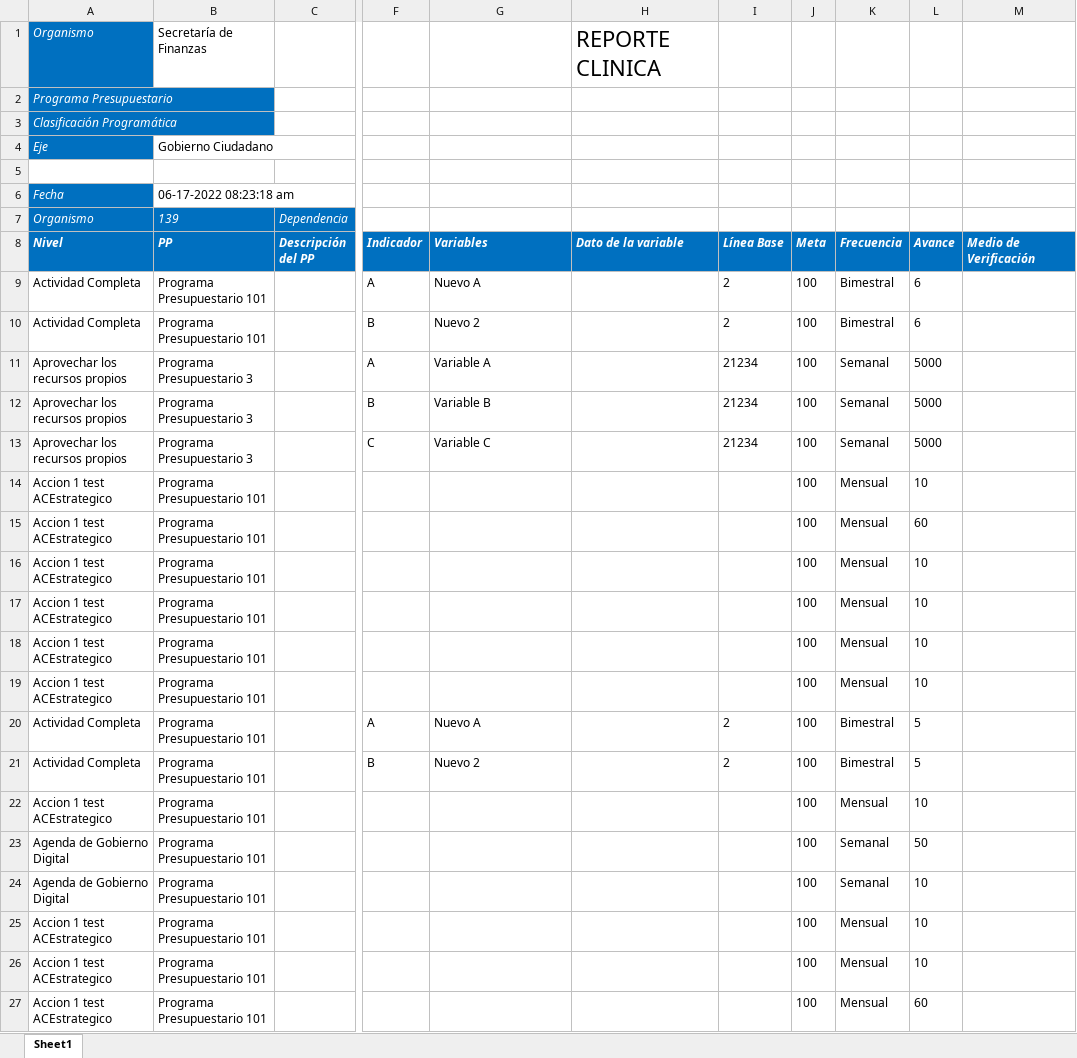
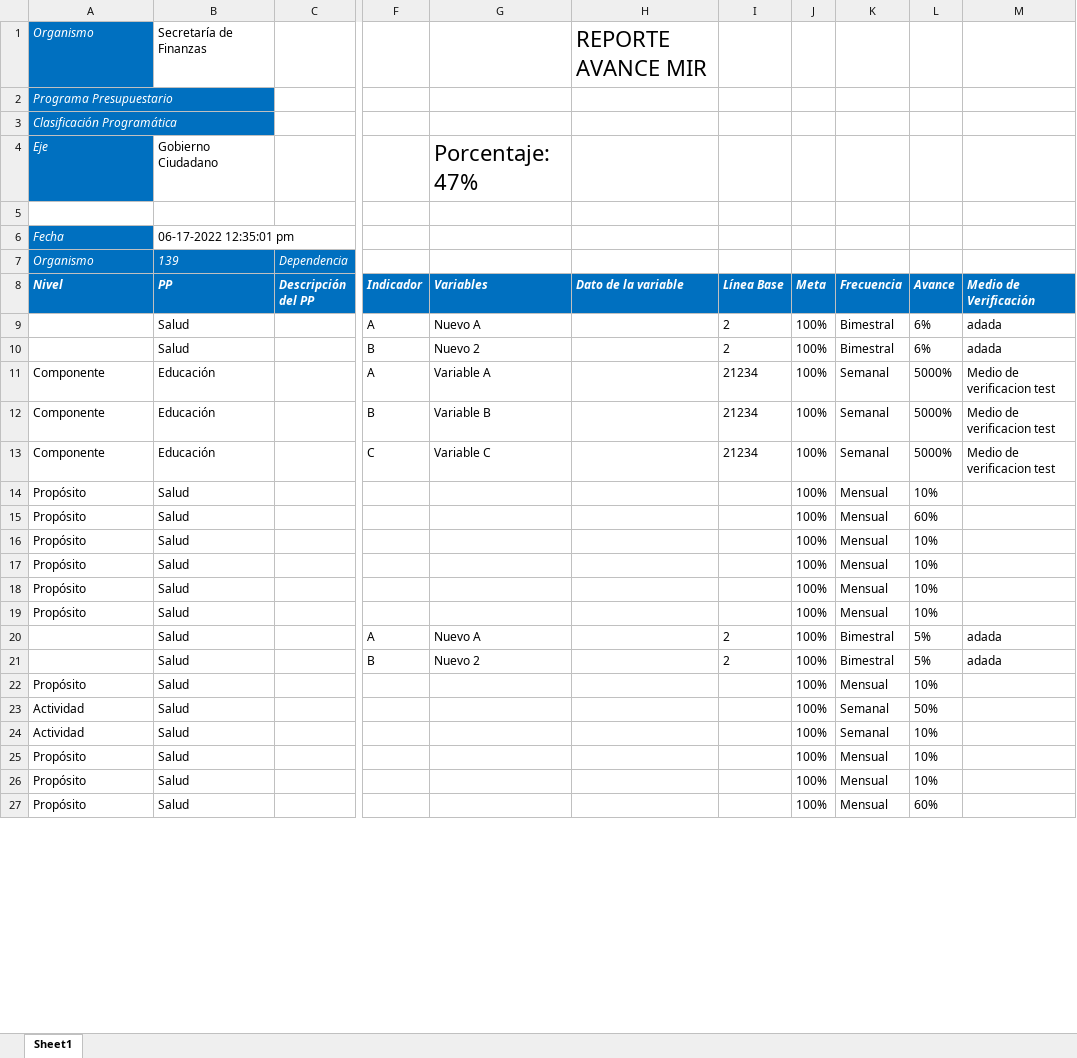
Before and after one commit to ManuelEuan/sigo, an Excel workbook: public/reportes/avancemir.xlsx, sheet Sheet1, drawn as a sheet; only a part is shown, gaps mark what is left out; values as stored, in another font and other column widths than the file's, no borders; the diff covers the shown part only; the diff names each change by its address in the sheet, - before the commit and + after, or states it on an @@ line.

```diff
--- a/public/reportes/avancemir.xlsx (sheet Sheet1)
+++ b/public/reportes/avancemir.xlsx (sheet Sheet1)
-H1 (Dato de la variable): REPORTE CLINICA
+H1 (Dato de la variable): REPORTE AVANCE MIR
-G4 (Variables): (empty)
+G4 (Variables): Porcentaje: 47%
-B6 (PP): 06-17-2022 08:23:18 am
+B6 (PP): 06-17-2022 12:35:01 pm
-A9:A10 (Nivel): Actividad Completa
+A9:A10 (Nivel): (empty)
-B9:B10 (PP): Programa Presupuestario 101
+B9:B10 (PP): Salud
-J9:J27 (Meta): 100
+J9:J27 (Meta): 100%
-L9:L10 (Avance): 6
+L9:L10 (Avance): 6%
-M9:M10 (Medio de Verificación): (empty)
+M9:M10 (Medio de Verificación): adada
-A11:A13 (Nivel): Aprovechar los recursos propios
+A11:A13 (Nivel): Componente
-B11:B13 (PP): Programa Presupuestario 3
+B11:B13 (PP): Educación
-L11:L13 (Avance): 5000
+L11:L13 (Avance): 5000%
-M11:M13 (Medio de Verificación): (empty)
+M11:M13 (Medio de Verificación): Medio de verificacion test
-A14:A19 (Nivel): Accion 1 test ACEstrategico
+A14:A19 (Nivel): Propósito
-B14:B27 (PP): Programa Presupuestario 101
+B14:B27 (PP): Salud
-L14 (Avance): 10
+L14 (Avance): 10%
-L15 (Avance): 60
+L15 (Avance): 60%
-L16:L19 (Avance): 10
+L16:L19 (Avance): 10%
-A20:A21 (Nivel): Actividad Completa
+A20:A21 (Nivel): (empty)
-L20:L21 (Avance): 5
+L20:L21 (Avance): 5%
-M20:M21 (Medio de Verificación): (empty)
+M20:M21 (Medio de Verificación): adada
-A22 (Nivel): Accion 1 test ACEstrategico
+A22 (Nivel): Propósito
-L22 (Avance): 10
+L22 (Avance): 10%
-A23:A24 (Nivel): Agenda de Gobierno Digital
+A23:A24 (Nivel): Actividad
-L23 (Avance): 50
+L23 (Avance): 50%
-L24:L26 (Avance): 10
+L24:L26 (Avance): 10%
-A25:A27 (Nivel): Accion 1 test ACEstrategico
+A25:A27 (Nivel): Propósito
-L27 (Avance): 60
+L27 (Avance): 60%
```
Also changed, not shown: 8 added rows, 8 removed rows and 187 edited cells elsewhere in this sheet, 3 other files.
